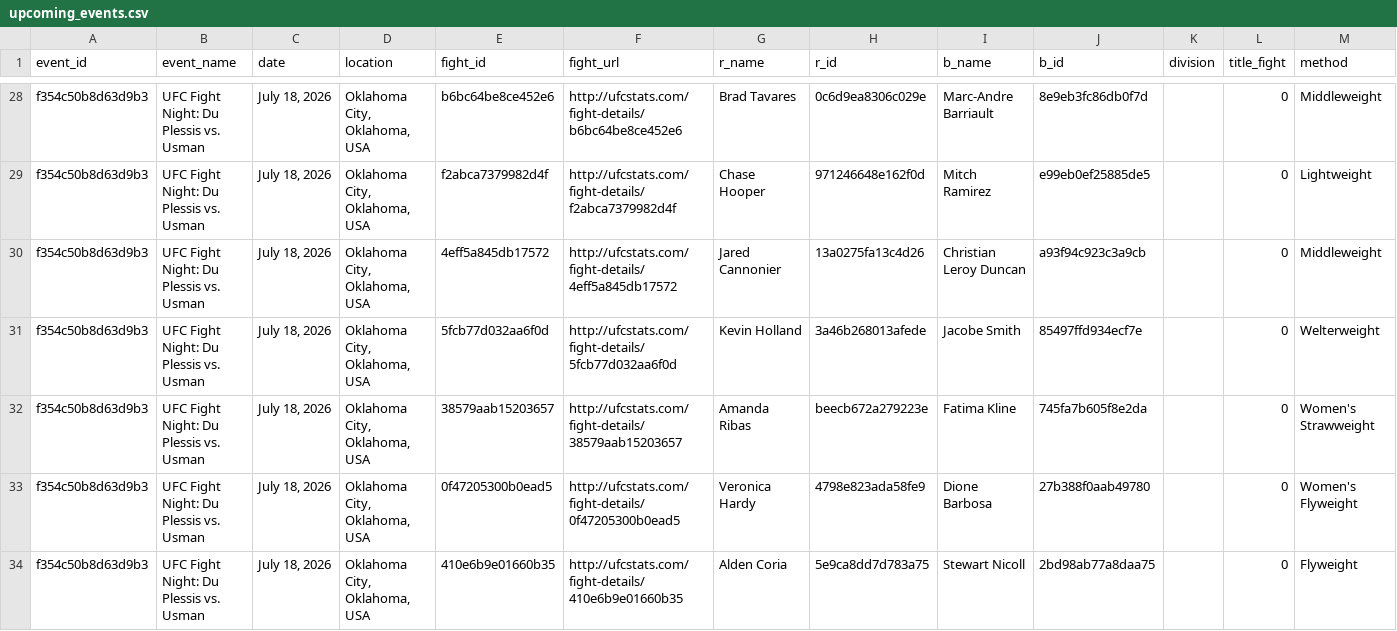
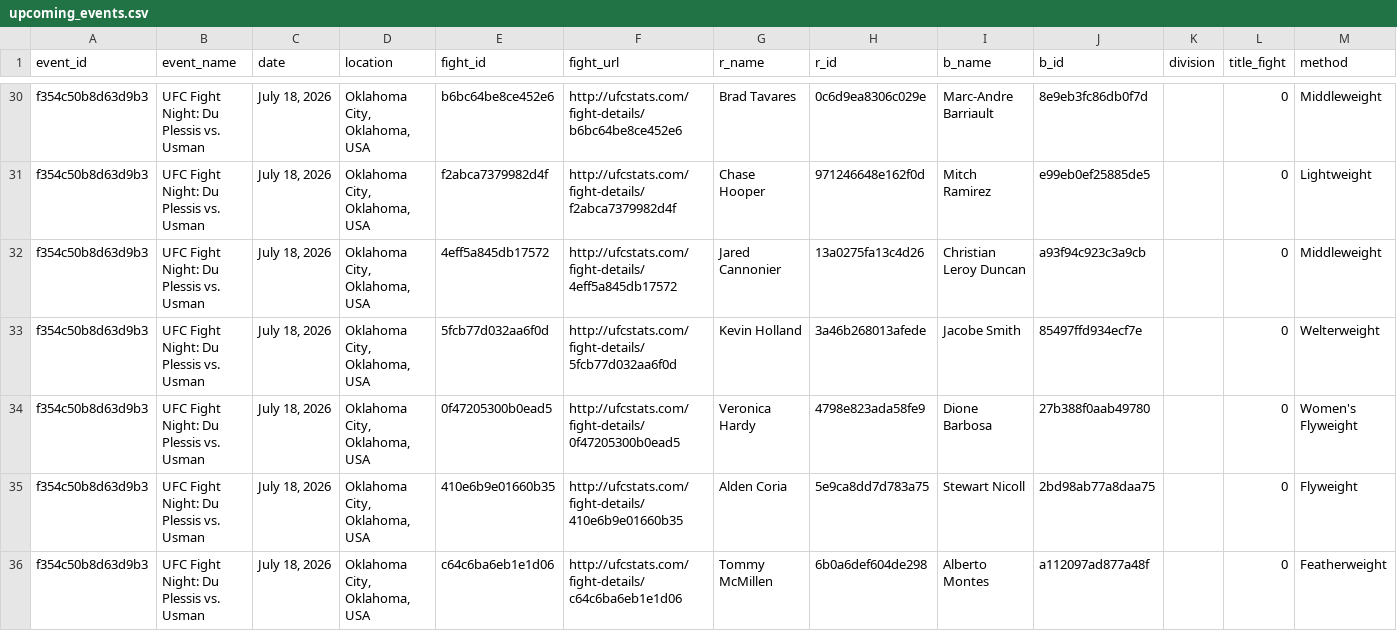
Before and after one commit to MayorMustache/MMA_Predictions, a CSV file: data/RawData/upcoming_events.csv, drawn as a sheet; only a part is shown, gaps mark what is left out; removed rows and columns are numbered as before the commit, all else as after; rows hold the shown columns only; the diff covers the shown part only; the diff names each change by its address in the sheet, - before the commit and + after, or states it on an @@ line.

Commit message:
Update 24.06.26: Data update

```diff
--- a/data/RawData/upcoming_events.csv
+++ b/data/RawData/upcoming_events.csv
-row 32: f354c50b8d63d9b3 | UFC Fight Night: Du Plessis vs. Usman | July 18, 2026 | Oklahoma City, Oklahoma, USA | 38579aab15203657 | http://ufcstats.com/fight-details/38579aab15203657 | Amanda Ribas | beecb672a279223e | Fatima Kline | 745fa7b605f8e2da |  | 0 | Women's Strawweight
+row 36: f354c50b8d63d9b3 | UFC Fight Night: Du Plessis vs. Usman | July 18, 2026 | Oklahoma City, Oklahoma, USA | c64c6ba6eb1e1d06 | http://ufcstats.com/fight-details/c64c6ba6eb1e1d06 | Tommy McMillen | 6b0a6def604de298 | Alberto Montes | a112097ad877a48f |  | 0 | Featherweight
```
Also changed, not shown: 6 added rows elsewhere in this file, 5 other files.
